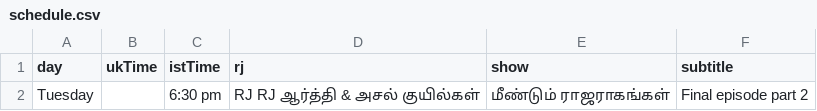
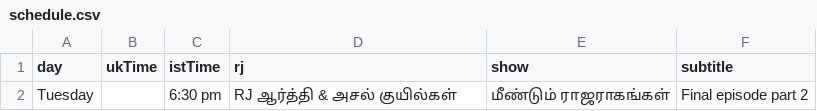
Before and after one commit to asalfm/asalfm-website, a CSV file: assets/schedule.csv, drawn as a sheet.

Commit message:
Update schedule.csv

```diff
--- a/assets/schedule.csv
+++ b/assets/schedule.csv
@@ -1,2 +1,2 @@
 day,ukTime,istTime,rj,show,subtitle
-Tuesday,,6:30 pm, RJ RJ ஆர்த்தி & அசல் குயில்கள், மீண்டும் ராஜராகங்கள் , Final episode part 2
+Tuesday,,6:30 pm, RJ ஆர்த்தி & அசல் குயில்கள், மீண்டும் ராஜராகங்கள் , Final episode part 2
```
